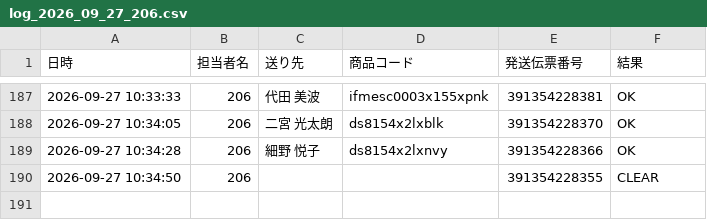
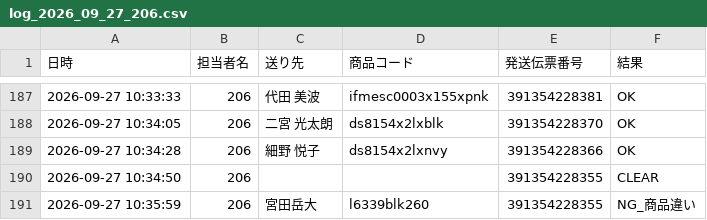
Before and after one commit to hirono-s1015/picking-app, a CSV file: logs/log_2026_09_27_206.csv, drawn as a sheet; only a part is shown, gaps mark what is left out.

Commit message:
[log] 391354228355 NG_商品違い

```diff
--- a/logs/log_2026_09_27_206.csv
+++ b/logs/log_2026_09_27_206.csv
@@ -190 +190,2 @@
 2026-09-27 10:34:50,206,,,391354228355,CLEAR
+2026-09-27 10:35:59,206,宮田岳大,l6339blk260,391354228355,NG_商品違い
```
